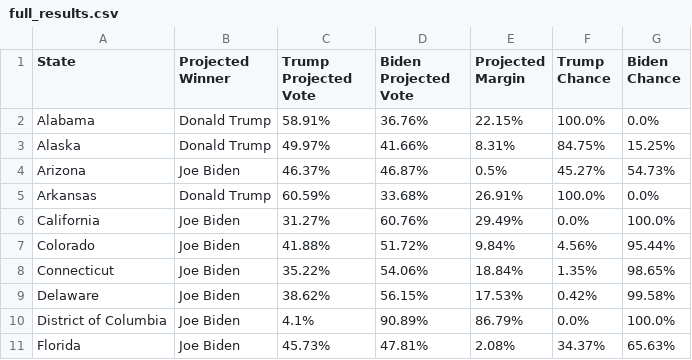
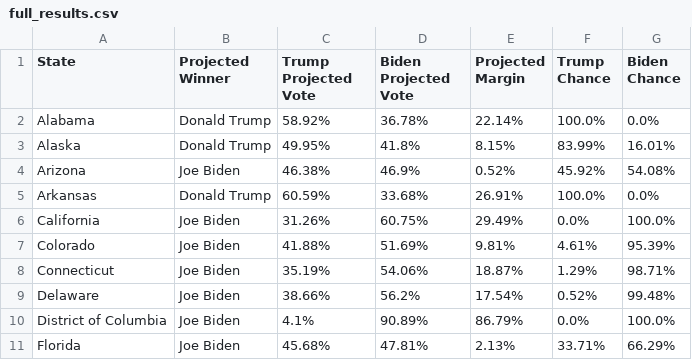
Before and after one commit to wmentrekin/2020election, a CSV file: results/full_results.csv, drawn as a sheet; only a part is shown; the diff covers the shown part only.

Commit message:
add tables

```diff
--- a/results/full_results.csv
+++ b/results/full_results.csv
@@ -1,11 +1,11 @@
 State,Projected Winner,Trump Projected Vote,Biden Projected Vote,Projected Margin,Trump Chance,Biden Chance
-Alabama,Donald Trump,58.91%,36.76%,22.15%,100.0%,0.0%
-Alaska,Donald Trump,49.97%,41.66%,8.31%,84.75%,15.25%
-Arizona,Joe Biden,46.37%,46.87%,0.5%,45.27%,54.73%
+Alabama,Donald Trump,58.92%,36.78%,22.14%,100.0%,0.0%
+Alaska,Donald Trump,49.95%,41.8%,8.15%,83.99%,16.01%
+Arizona,Joe Biden,46.38%,46.9%,0.52%,45.92%,54.08%
 Arkansas,Donald Trump,60.59%,33.68%,26.91%,100.0%,0.0%
-California,Joe Biden,31.27%,60.76%,29.49%,0.0%,100.0%
-Colorado,Joe Biden,41.88%,51.72%,9.84%,4.56%,95.44%
-Connecticut,Joe Biden,35.22%,54.06%,18.84%,1.35%,98.65%
-Delaware,Joe Biden,38.62%,56.15%,17.53%,0.42%,99.58%
+California,Joe Biden,31.26%,60.75%,29.49%,0.0%,100.0%
+Colorado,Joe Biden,41.88%,51.69%,9.81%,4.61%,95.39%
+Connecticut,Joe Biden,35.19%,54.06%,18.87%,1.29%,98.71%
+Delaware,Joe Biden,38.66%,56.2%,17.54%,0.52%,99.48%
 District of Columbia,Joe Biden,4.1%,90.89%,86.79%,0.0%,100.0%
-Florida,Joe Biden,45.73%,47.81%,2.08%,34.37%,65.63%
+Florida,Joe Biden,45.68%,47.81%,2.13%,33.71%,66.29%
```
Also changed, not shown: 112 edited cells elsewhere in this file, results/closest_margins.csv, results/flips.csv, 5 other files.
